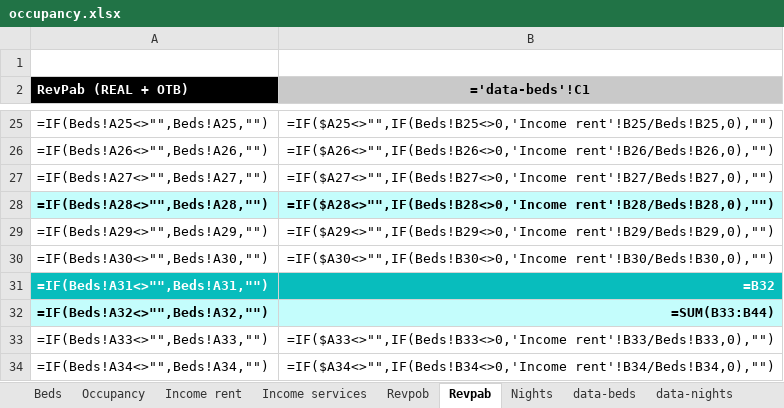
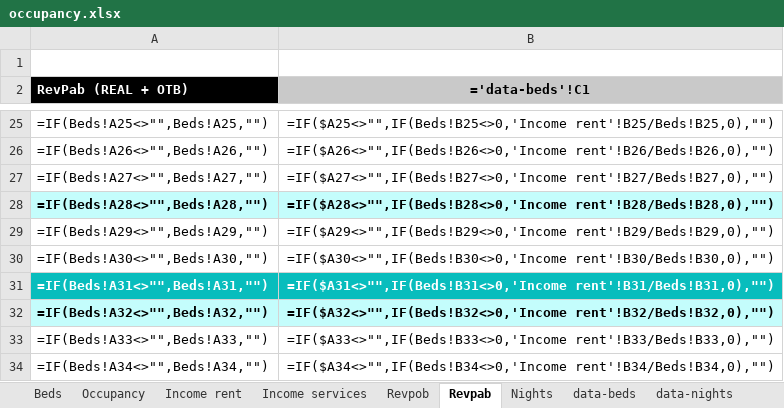
Before and after one commit to alejandro-andre/cotown-back, an Excel workbook: app/templates/report/occupancy.xlsx, sheet Revpab, drawn as a sheet; only a part is shown, gaps mark what is left out; values as stored, in another font and other column widths than the file's, no borders; formulas are shown in place of their values; charts and pictures not drawn; the diff names each change by its address in the sheet, - before the commit and + after, or states it on an @@ line.

Commit message:
Fix

```diff
--- a/app/templates/report/occupancy.xlsx (sheet Revpab)
+++ b/app/templates/report/occupancy.xlsx (sheet Revpab)
-B31 (='data-beds'!C1): =B32
+B31 (='data-beds'!C1): =IF($A31<>"",IF(Beds!B31<>0,'Income rent'!B31/Beds!B31,0),"")
-B32 (='data-beds'!C1): =SUM(B33:B44)
+B32 (='data-beds'!C1): =IF($A32<>"",IF(Beds!B32<>0,'Income rent'!B32/Beds!B32,0),"")
```
Also changed, not shown: sheet Revpob.
